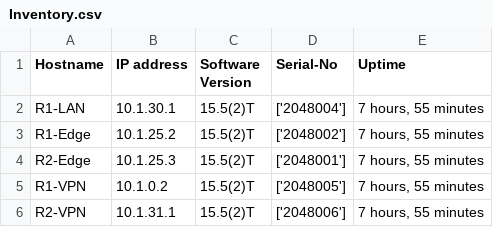
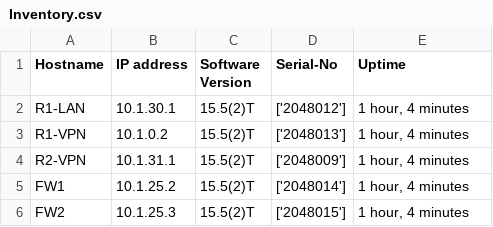
Before and after one commit to NGMunia/network_automation, a CSV file: Inventory/Inventory.csv, drawn as a sheet.

```diff
--- a/Inventory/Inventory.csv
+++ b/Inventory/Inventory.csv
@@ -1,6 +1,6 @@
 Hostname,IP address,Software Version,Serial-No,Uptime
-R1-LAN,10.1.30.1,15.5(2)T,['2048004'],"7 hours, 55 minutes"
-R1-Edge,10.1.25.2,15.5(2)T,['2048002'],"7 hours, 55 minutes"
-R2-Edge,10.1.25.3,15.5(2)T,['2048001'],"7 hours, 55 minutes"
-R1-VPN,10.1.0.2,15.5(2)T,['2048005'],"7 hours, 55 minutes"
-R2-VPN,10.1.31.1,15.5(2)T,['2048006'],"7 hours, 55 minutes"
+R1-LAN,10.1.30.1,15.5(2)T,['2048012'],"1 hour, 4 minutes"
+R1-VPN,10.1.0.2,15.5(2)T,['2048013'],"1 hour, 4 minutes"
+R2-VPN,10.1.31.1,15.5(2)T,['2048009'],"1 hour, 4 minutes"
+FW1,10.1.25.2,15.5(2)T,['2048014'],"1 hour, 4 minutes"
+FW2,10.1.25.3,15.5(2)T,['2048015'],"1 hour, 4 minutes"
```
Also changed, not shown: 4 other files.
